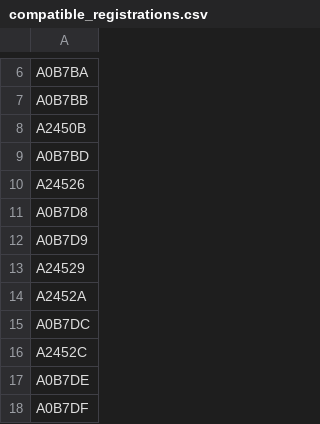
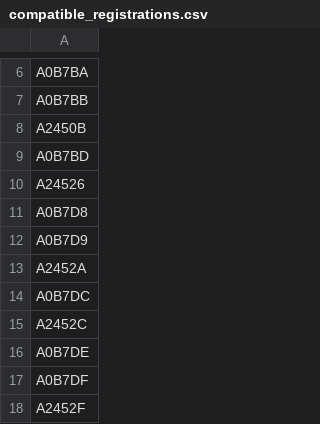
Before and after one commit to mstavro/fleetR, a CSV file: data/compatible_registrations.csv, drawn as a sheet; only a part is shown, gaps mark what is left out; the shorter side is filled out with more unchanged rows.

```diff
--- a/data/compatible_registrations.csv
+++ b/data/compatible_registrations.csv
@@ -12,3 +12,2 @@ A0B7D8
 A0B7D9
-A24529
 A2452A
```
Also changed, not shown: data/united_full_fleet_info.csv.
